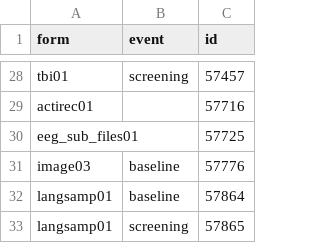
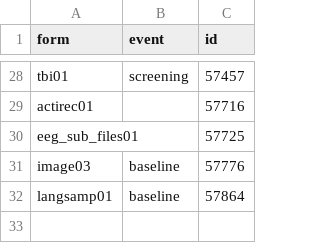
Before and after one commit to AMP-SCZ/utility, a CSV file: nda-transform/submission_ids.csv, drawn as a sheet; only a part is shown, gaps mark what is left out.

Commit message:
remove langsamp01 screening submission ID we shall track it later

```diff
--- a/nda-transform/submission_ids.csv
+++ b/nda-transform/submission_ids.csv
@@ -32,2 +32 @@ image03,baseline,57776
 langsamp01,baseline,57864
-langsamp01,screening,57865
```
